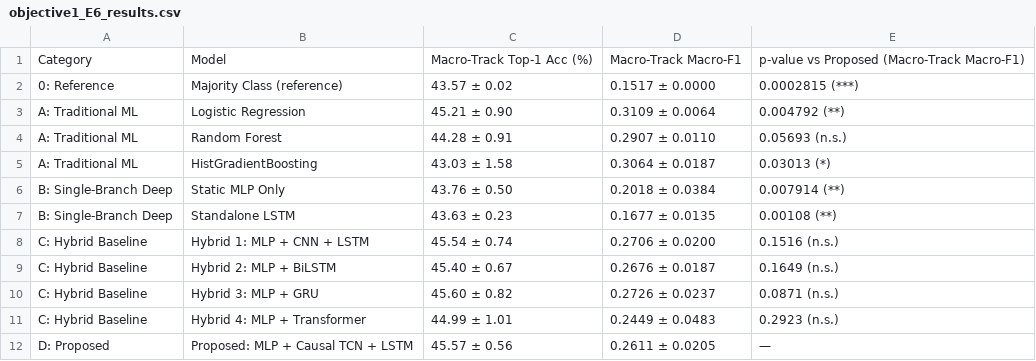
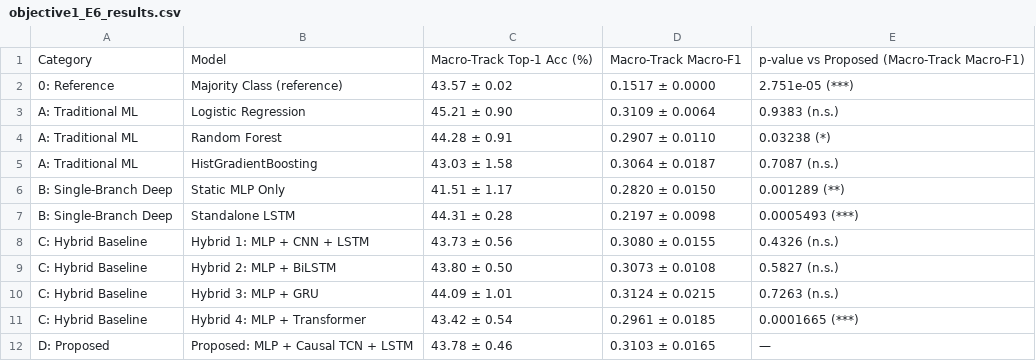
Before and after one commit to hanafithman/tuto, a CSV file: research/results/ablations/objective1_E6_results.csv, drawn as a sheet.

```diff
--- a/research/results/ablations/objective1_E6_results.csv
+++ b/research/results/ablations/objective1_E6_results.csv
@@ -1,12 +1,12 @@
 Category,Model,Macro-Track Top-1 Acc (%),Macro-Track Macro-F1,p-value vs Proposed (Macro-Track Macro-F1)
-0: Reference,Majority Class (reference),43.57 ± 0.02,0.1517 ± 0.0000,0.0002815 (***)
-A: Traditional ML,Logistic Regression,45.21 ± 0.90,0.3109 ± 0.0064,0.004792 (**)
-A: Traditional ML,Random Forest,44.28 ± 0.91,0.2907 ± 0.0110,0.05693 (n.s.)
-A: Traditional ML,HistGradientBoosting,43.03 ± 1.58,0.3064 ± 0.0187,0.03013 (*)
-B: Single-Branch Deep,Static MLP Only,43.76 ± 0.50,0.2018 ± 0.0384,0.007914 (**)
-B: Single-Branch Deep,Standalone LSTM,43.63 ± 0.23,0.1677 ± 0.0135,0.00108 (**)
-C: Hybrid Baseline,Hybrid 1: MLP + CNN + LSTM,45.54 ± 0.74,0.2706 ± 0.0200,0.1516 (n.s.)
-C: Hybrid Baseline,Hybrid 2: MLP + BiLSTM,45.40 ± 0.67,0.2676 ± 0.0187,0.1649 (n.s.)
-C: Hybrid Baseline,Hybrid 3: MLP + GRU,45.60 ± 0.82,0.2726 ± 0.0237,0.0871 (n.s.)
-C: Hybrid Baseline,Hybrid 4: MLP + Transformer,44.99 ± 1.01,0.2449 ± 0.0483,0.2923 (n.s.)
-D: Proposed,Proposed: MLP + Causal TCN + LSTM,45.57 ± 0.56,0.2611 ± 0.0205,—
+0: Reference,Majority Class (reference),43.57 ± 0.02,0.1517 ± 0.0000,2.751e-05 (***)
+A: Traditional ML,Logistic Regression,45.21 ± 0.90,0.3109 ± 0.0064,0.9383 (n.s.)
+A: Traditional ML,Random Forest,44.28 ± 0.91,0.2907 ± 0.0110,0.03238 (*)
+A: Traditional ML,HistGradientBoosting,43.03 ± 1.58,0.3064 ± 0.0187,0.7087 (n.s.)
+B: Single-Branch Deep,Static MLP Only,41.51 ± 1.17,0.2820 ± 0.0150,0.001289 (**)
+B: Single-Branch Deep,Standalone LSTM,44.31 ± 0.28,0.2197 ± 0.0098,0.0005493 (***)
+C: Hybrid Baseline,Hybrid 1: MLP + CNN + LSTM,43.73 ± 0.56,0.3080 ± 0.0155,0.4326 (n.s.)
+C: Hybrid Baseline,Hybrid 2: MLP + BiLSTM,43.80 ± 0.50,0.3073 ± 0.0108,0.5827 (n.s.)
+C: Hybrid Baseline,Hybrid 3: MLP + GRU,44.09 ± 1.01,0.3124 ± 0.0215,0.7263 (n.s.)
+C: Hybrid Baseline,Hybrid 4: MLP + Transformer,43.42 ± 0.54,0.2961 ± 0.0185,0.0001665 (***)
+D: Proposed,Proposed: MLP + Causal TCN + LSTM,43.78 ± 0.46,0.3103 ± 0.0165,—
```
Also changed, not shown: research/results/ablations/objective1_E6_folds.csv, 14 other files.
